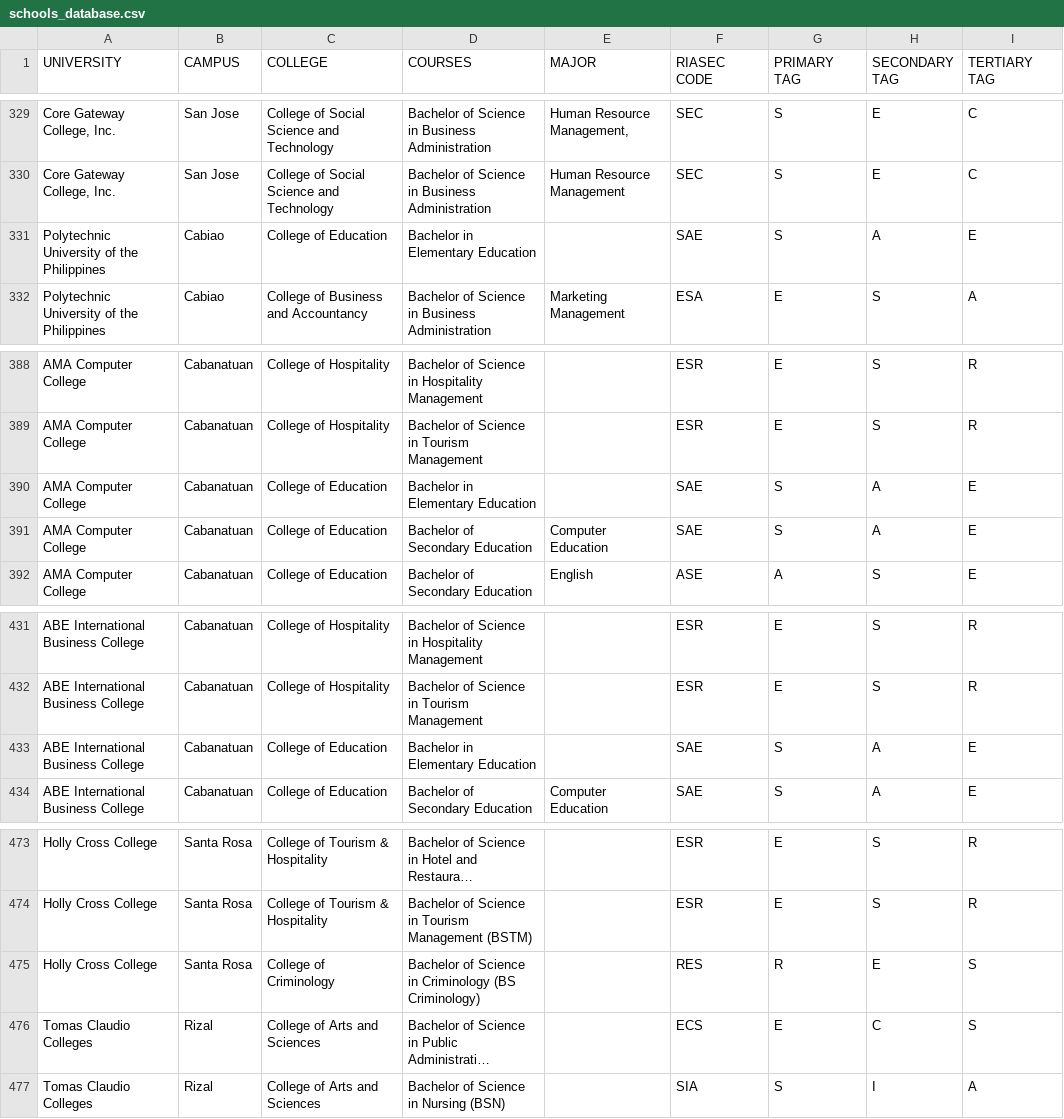
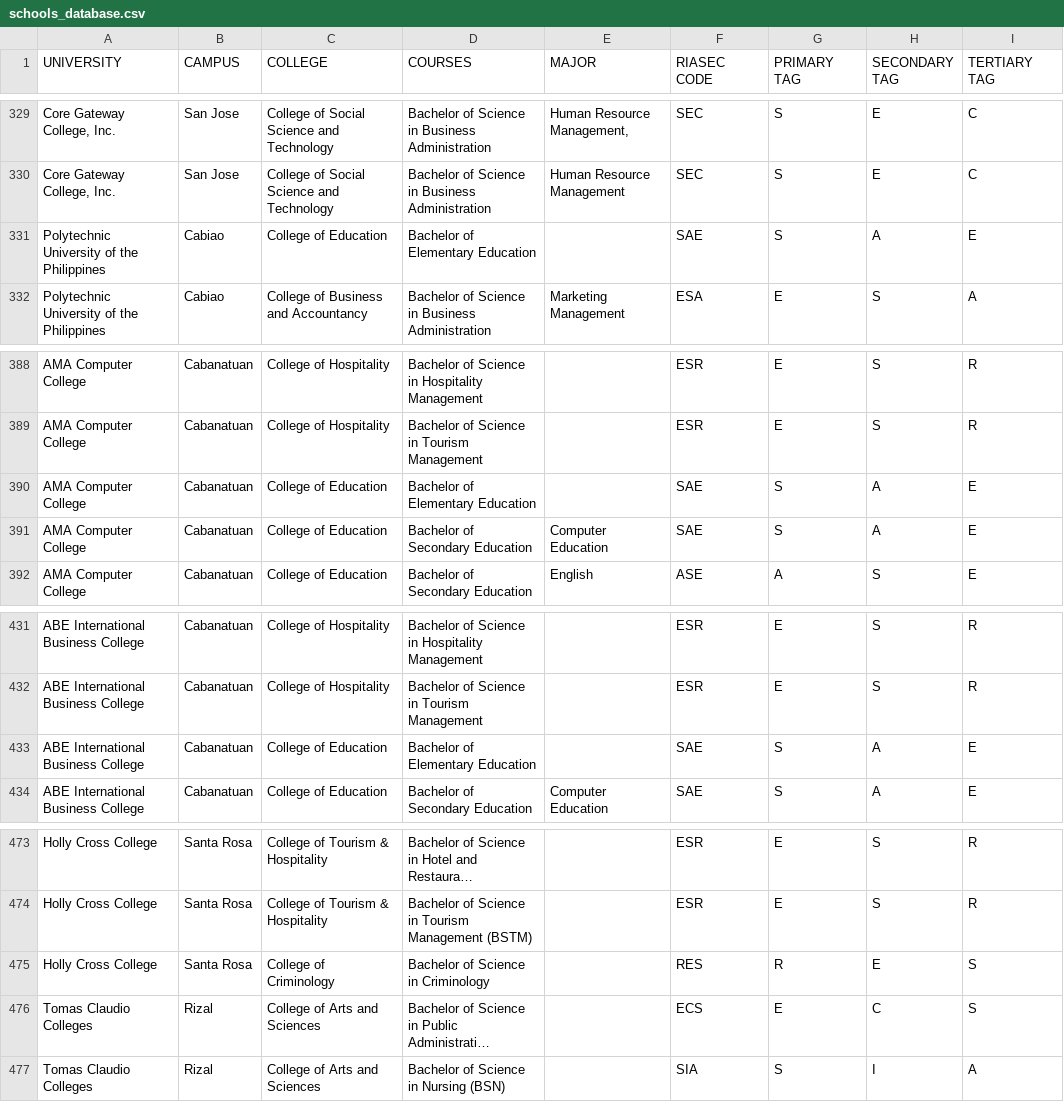
Before and after one commit to johnchestercanoza200721-cmd/career-assessment-app, a CSV file: schools_database.csv, drawn as a sheet; only a part is shown, gaps mark what is left out; long unchanged cells end in …; the diff covers the shown part only; the diff names each change by its address in the sheet, - before the commit and + after, or states it on an @@ line.

```diff
--- a/schools_database.csv
+++ b/schools_database.csv
-D331 (COURSES): Bachelor in Elementary Education
+D331 (COURSES): Bachelor of Elementary Education
-D390 (COURSES): Bachelor in Elementary Education
+D390 (COURSES): Bachelor of Elementary Education
-D433 (COURSES): Bachelor in Elementary Education
+D433 (COURSES): Bachelor of Elementary Education
-D475 (COURSES): Bachelor of Science in Criminology (BS Criminology)
+D475 (COURSES): Bachelor of Science in Criminology
```
Also changed, not shown: 27 edited cells elsewhere in this file, 6 other files.
